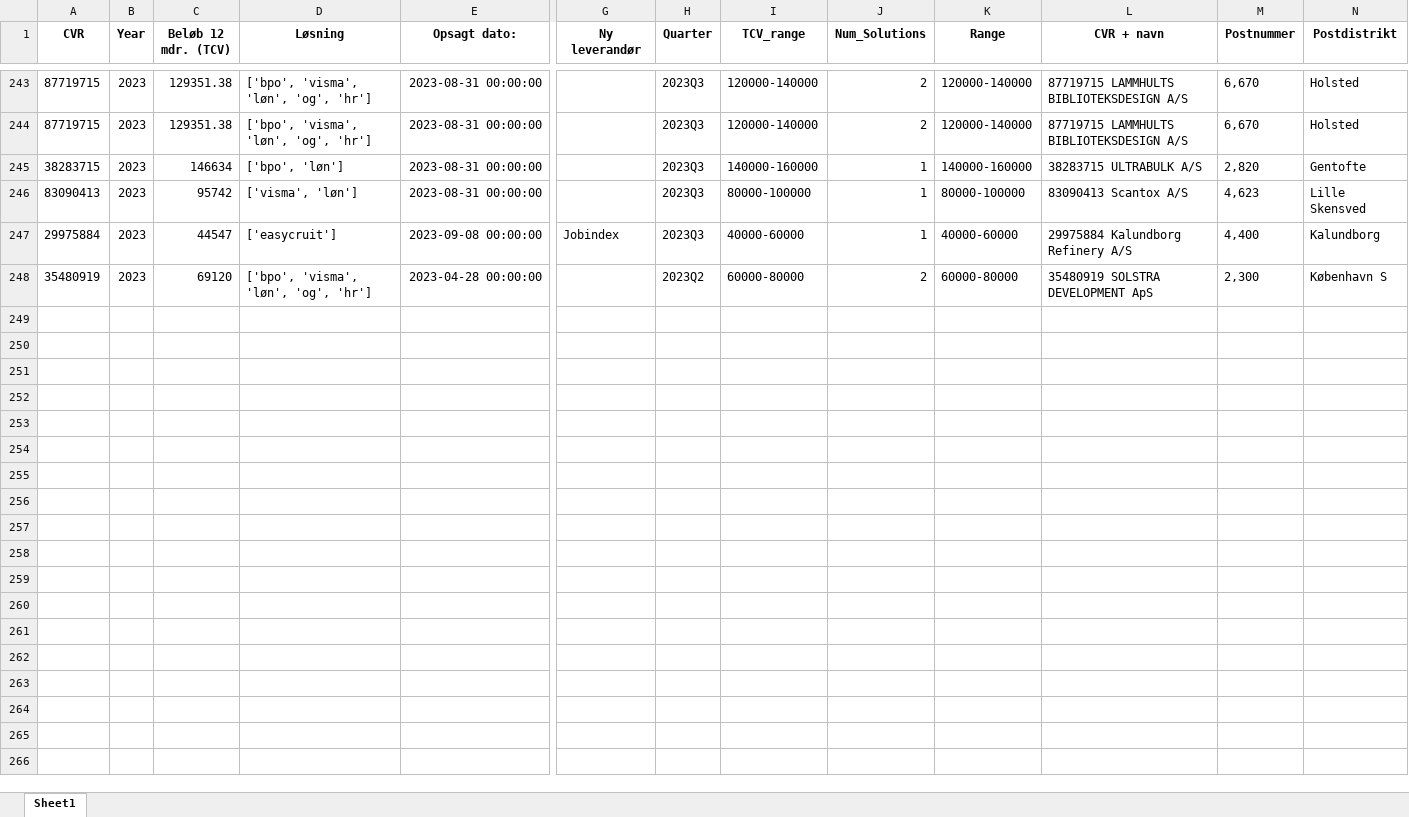
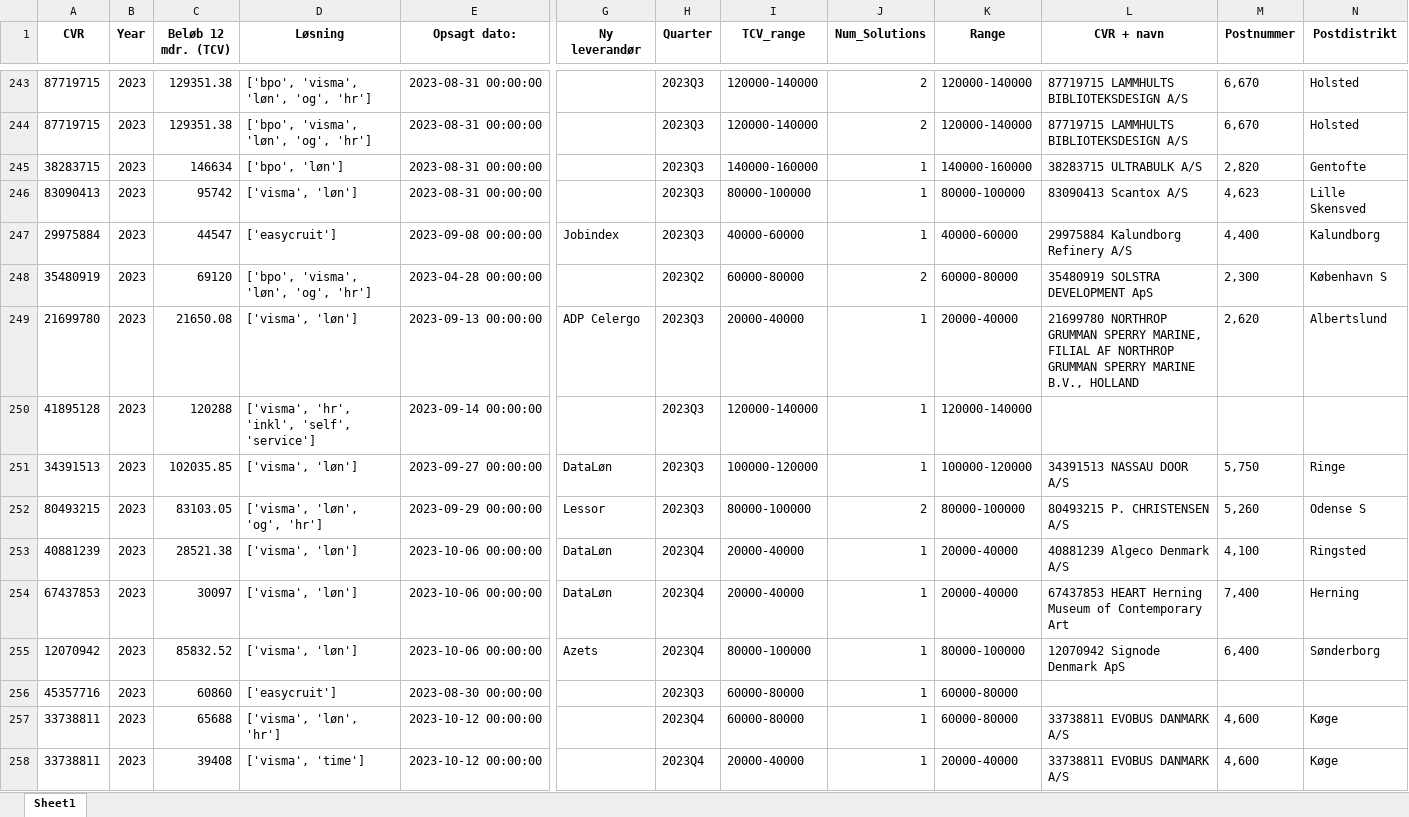
Before and after one commit to JCVE99/Cancelled-Customer-Agreement, an Excel workbook: ModifiedAllYears.xlsx, sheet Sheet1, drawn as a sheet; only a part is shown, gaps mark what is left out; values as stored, in another font and other column widths than the file's, no borders; rows hold the shown columns only; the diff covers the shown part only; the diff names each change by its address in the sheet, - before the commit and + after, or states it on an @@ line.

```diff
--- a/ModifiedAllYears.xlsx (sheet Sheet1)
+++ b/ModifiedAllYears.xlsx (sheet Sheet1)
+row 249: 21699780 | 2023 | 21650.08 | ['visma', 'løn'] | 2023-09-13 00:00:00 | ADP Celergo | 2023Q3 | 20000-40000 | 1 | 20000-40000 | 21699780 NORTHROP GRUMMAN SPERRY MARINE, FILIAL AF NORTHROP GRUMMAN SPERRY MARINE B.V., HOLLAND | 2,620 | Albertslund
+row 250: 41895128 | 2023 | 120288 | ['visma', 'hr', 'inkl', 'self', 'service'] | 2023-09-14 00:00:00 |  | 2023Q3 | 120000-140000 | 1 | 120000-140000
+row 251: 34391513 | 2023 | 102035.85 | ['visma', 'løn'] | 2023-09-27 00:00:00 | DataLøn | 2023Q3 | 100000-120000 | 1 | 100000-120000 | 34391513 NASSAU DOOR A/S | 5,750 | Ringe
+row 252: 80493215 | 2023 | 83103.05 | ['visma', 'løn', 'og', 'hr'] | 2023-09-29 00:00:00 | Lessor | 2023Q3 | 80000-100000 | 2 | 80000-100000 | 80493215 P. CHRISTENSEN A/S | 5,260 | Odense S
+row 253: 40881239 | 2023 | 28521.38 | ['visma', 'løn'] | 2023-10-06 00:00:00 | DataLøn | 2023Q4 | 20000-40000 | 1 | 20000-40000 | 40881239 Algeco Denmark A/S | 4,100 | Ringsted
+row 254: 67437853 | 2023 | 30097 | ['visma', 'løn'] | 2023-10-06 00:00:00 | DataLøn | 2023Q4 | 20000-40000 | 1 | 20000-40000 | 67437853 HEART Herning Museum of Contemporary Art | 7,400 | Herning
+row 255: 12070942 | 2023 | 85832.52 | ['visma', 'løn'] | 2023-10-06 00:00:00 | Azets | 2023Q4 | 80000-100000 | 1 | 80000-100000 | 12070942 Signode Denmark ApS | 6,400 | Sønderborg
+row 256: 45357716 | 2023 | 60860 | ['easycruit'] | 2023-08-30 00:00:00 |  | 2023Q3 | 60000-80000 | 1 | 60000-80000
+row 257: 33738811 | 2023 | 65688 | ['visma', 'løn', 'hr'] | 2023-10-12 00:00:00 |  | 2023Q4 | 60000-80000 | 1 | 60000-80000 | 33738811 EVOBUS DANMARK A/S | 4,600 | Køge
+row 258: 33738811 | 2023 | 39408 | ['visma', 'time'] | 2023-10-12 00:00:00 |  | 2023Q4 | 20000-40000 | 1 | 20000-40000 | 33738811 EVOBUS DANMARK A/S | 4,600 | Køge
```
Also changed, not shown: 15 added rows elsewhere in this sheet, 120000-140000.xlsx, 20000-40000.xlsx, 17 other files.
